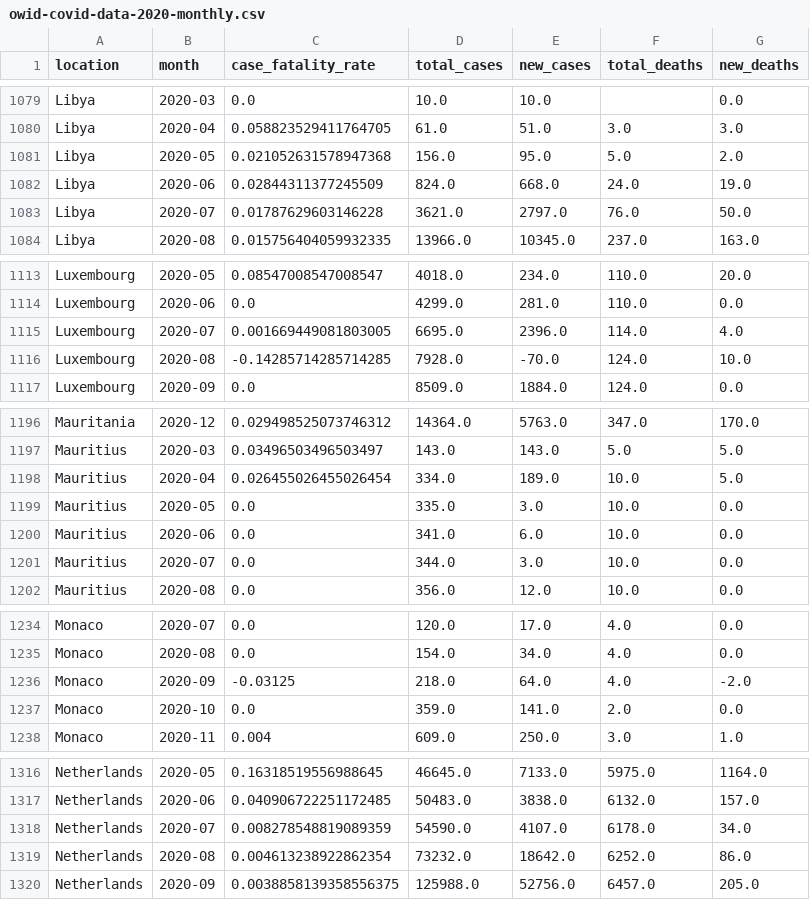
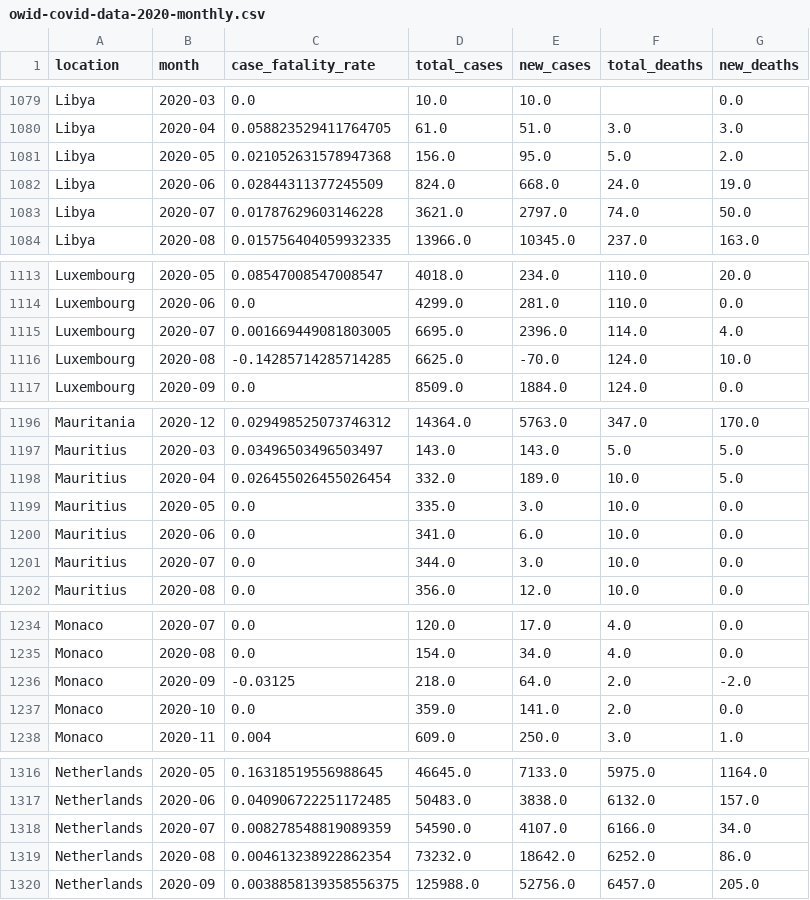
Before and after one commit to ZongliangHan/EODP-Assignment-1, a CSV file: assignment-1-ZongliangHan-master/owid-covid-data-2020-monthly.csv, drawn as a sheet; only a part is shown, gaps mark what is left out; the diff covers the shown part only.

```diff
--- a/assignment-1-ZongliangHan-master/owid-covid-data-2020-monthly.csv
+++ b/assignment-1-ZongliangHan-master/owid-covid-data-2020-monthly.csv
@@ -1082,3 +1082,3 @@ Libya,2020-05,0.021052631578947368,156.0,95.0,5.0,2.0
 Libya,2020-06,0.02844311377245509,824.0,668.0,24.0,19.0
-Libya,2020-07,0.01787629603146228,3621.0,2797.0,76.0,50.0
+Libya,2020-07,0.01787629603146228,3621.0,2797.0,74.0,50.0
 Libya,2020-08,0.015756404059932335,13966.0,10345.0,237.0,163.0
@@ -1115,3 +1115,3 @@ Luxembourg,2020-06,0.0,4299.0,281.0,110.0,0.0
 Luxembourg,2020-07,0.001669449081803005,6695.0,2396.0,114.0,4.0
-Luxembourg,2020-08,-0.14285714285714285,7928.0,-70.0,124.0,10.0
+Luxembourg,2020-08,-0.14285714285714285,6625.0,-70.0,124.0,10.0
 Luxembourg,2020-09,0.0,8509.0,1884.0,124.0,0.0
@@ -1197,3 +1197,3 @@ Mauritania,2020-12,0.029498525073746312,14364.0,5763.0,347.0,170.0
 Mauritius,2020-03,0.03496503496503497,143.0,143.0,5.0,5.0
-Mauritius,2020-04,0.026455026455026454,334.0,189.0,10.0,5.0
+Mauritius,2020-04,0.026455026455026454,332.0,189.0,10.0,5.0
 Mauritius,2020-05,0.0,335.0,3.0,10.0,0.0
@@ -1235,3 +1235,3 @@ Monaco,2020-07,0.0,120.0,17.0,4.0,0.0
 Monaco,2020-08,0.0,154.0,34.0,4.0,0.0
-Monaco,2020-09,-0.03125,218.0,64.0,4.0,-2.0
+Monaco,2020-09,-0.03125,218.0,64.0,2.0,-2.0
 Monaco,2020-10,0.0,359.0,141.0,2.0,0.0
@@ -1317,3 +1317,3 @@ Netherlands,2020-05,0.16318519556988645,46645.0,7133.0,5975.0,1164.0
 Netherlands,2020-06,0.040906722251172485,50483.0,3838.0,6132.0,157.0
-Netherlands,2020-07,0.008278548819089359,54590.0,4107.0,6178.0,34.0
+Netherlands,2020-07,0.008278548819089359,54590.0,4107.0,6166.0,34.0
 Netherlands,2020-08,0.004613238922862354,73232.0,18642.0,6252.0,86.0
```
Also changed, not shown: 13 edited cells elsewhere in this file.
